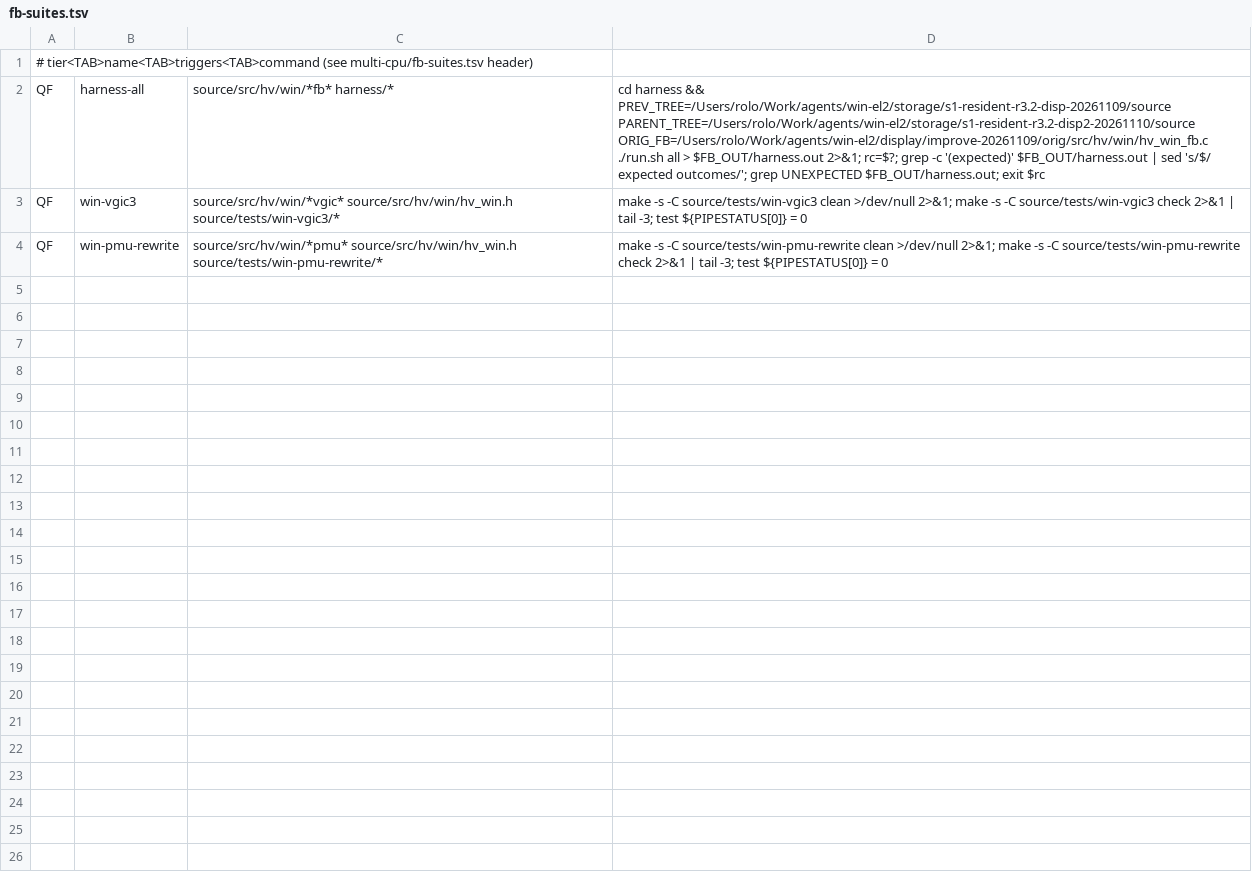
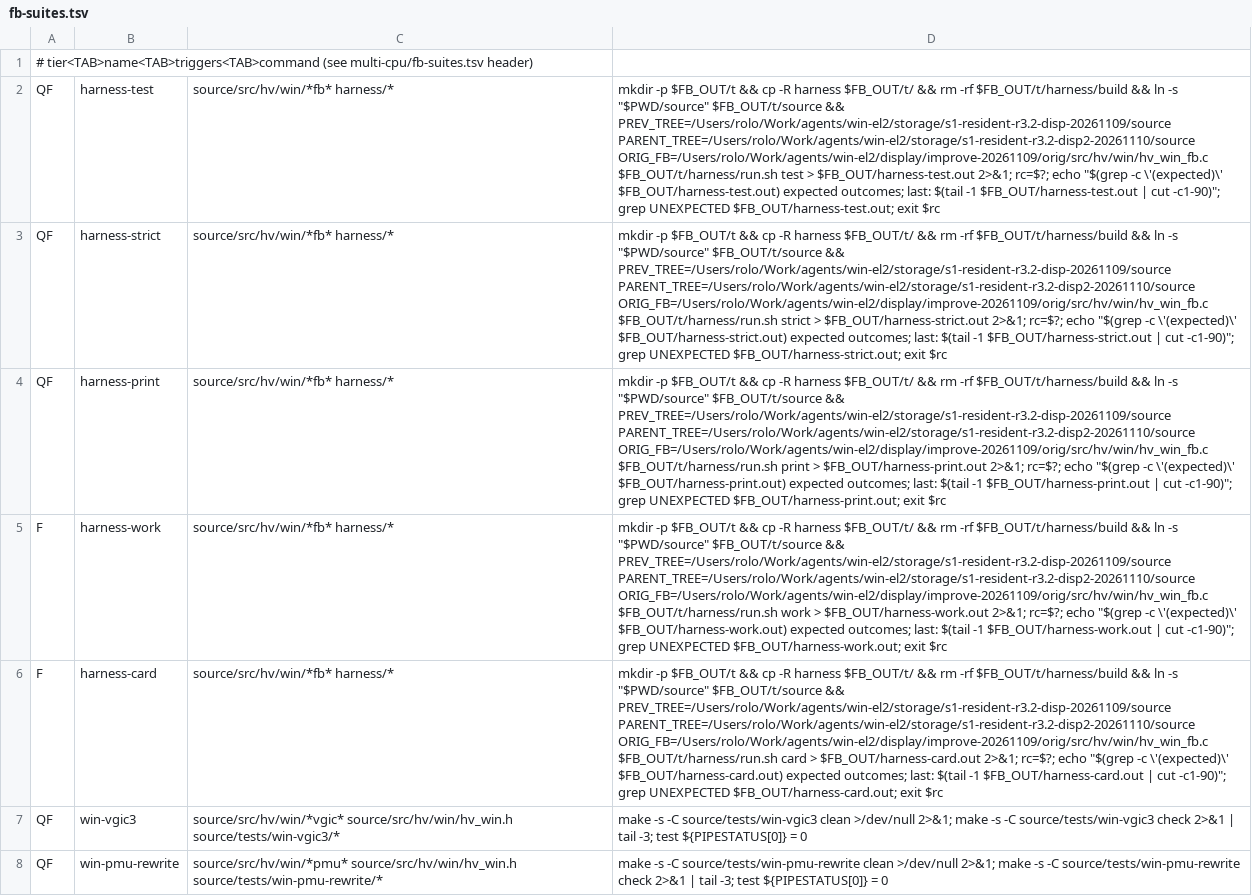
Before and after one commit to rolotrealanis98/m1n1, a TSV file: fb-suites.tsv, drawn as a sheet; the diff names each change by its address in the sheet, - before the commit and + after, or states it on an @@ line.

Commit message:
fastbuild: display harness modes as parallel suites

```diff
--- a/fb-suites.tsv
+++ b/fb-suites.tsv
-B2: harness-all
+B2: harness-test
-D2: cd harness && PREV_TREE=/Users/rolo/Work/agents/win-el2/storage/s1-resident-r3.2-disp-20261109/source PARENT_TREE=/Users/rolo/Work/agents/win-el2/storage/s1-resident-r3.2-disp2-20261110/source ORIG_FB=/Users/rolo/Work/agents/win-el2/display/improve-20261109/orig/src/hv/win/hv_win_fb.c ./run.sh all > $FB_OUT/harness.out 2>&1; rc=$?; grep -c '(expected)' $FB_OUT/harness.out | sed 's/$/ expected outcomes/'; grep UNEXPECTED $FB_OUT/harness.out; exit $rc
+D2: mkdir -p $FB_OUT/t && cp -R harness $FB_OUT/t/ && rm -rf $FB_OUT/t/harness/build && ln -s "$PWD/source" $FB_OUT/t/source && PREV_TREE=/Users/rolo/Work/agents/win-el2/storage/s1-resident-r3.2-disp-20261109/source PARENT_TREE=/Users/rolo/Work/agents/win-el2/storage/s1-resident-r3.2-disp2-20261110/source ORIG_FB=/Users/rolo/Work/agents/win-el2/display/improve-20261109/orig/src/hv/win/hv_win_fb.c $FB_OUT/t/harness/run.sh test > $FB_OUT/harness-test.out 2>&1; rc=$?; echo "$(grep -c \'(expected)\' $FB_OUT/harness-test.out) expected outcomes; last: $(tail -1 $FB_OUT/harness-test.out | cut -c1-90)"; grep UNEXPECTED $FB_OUT/harness-test.out; exit $rc
+row 3: QF | harness-strict | source/src/hv/win/*fb* harness/* | mkdir -p $FB_OUT/t && cp -R harness $FB_OUT/t/ && rm -rf $FB_OUT/t/harness/build && ln -s "$PWD/source" $FB_OUT/t/source && PREV_TREE=/Users/rolo/Work/agents/win-el2/storage/s1-resident-r3.2-disp-20261109/source PARENT_TREE=/Users/rolo/Work/agents/win-el2/storage/s1-resident-r3.2-disp2-20261110/source ORIG_FB=/Users/rolo/Work/agents/win-el2/display/improve-20261109/orig/src/hv/win/hv_win_fb.c $FB_OUT/t/harness/run.sh strict > $FB_OUT/harness-strict.out 2>&1; rc=$?; echo "$(grep -c \'(expected)\' $FB_OUT/harness-strict.out) expected outcomes; last: $(tail -1 $FB_OUT/harness-strict.out | cut -c1-90)"; grep UNEXPECTED $FB_OUT/harness-strict.out; exit $rc
+row 4: QF | harness-print | source/src/hv/win/*fb* harness/* | mkdir -p $FB_OUT/t && cp -R harness $FB_OUT/t/ && rm -rf $FB_OUT/t/harness/build && ln -s "$PWD/source" $FB_OUT/t/source && PREV_TREE=/Users/rolo/Work/agents/win-el2/storage/s1-resident-r3.2-disp-20261109/source PARENT_TREE=/Users/rolo/Work/agents/win-el2/storage/s1-resident-r3.2-disp2-20261110/source ORIG_FB=/Users/rolo/Work/agents/win-el2/display/improve-20261109/orig/src/hv/win/hv_win_fb.c $FB_OUT/t/harness/run.sh print > $FB_OUT/harness-print.out 2>&1; rc=$?; echo "$(grep -c \'(expected)\' $FB_OUT/harness-print.out) expected outcomes; last: $(tail -1 $FB_OUT/harness-print.out | cut -c1-90)"; grep UNEXPECTED $FB_OUT/harness-print.out; exit $rc
+row 5: F | harness-work | source/src/hv/win/*fb* harness/* | mkdir -p $FB_OUT/t && cp -R harness $FB_OUT/t/ && rm -rf $FB_OUT/t/harness/build && ln -s "$PWD/source" $FB_OUT/t/source && PREV_TREE=/Users/rolo/Work/agents/win-el2/storage/s1-resident-r3.2-disp-20261109/source PARENT_TREE=/Users/rolo/Work/agents/win-el2/storage/s1-resident-r3.2-disp2-20261110/source ORIG_FB=/Users/rolo/Work/agents/win-el2/display/improve-20261109/orig/src/hv/win/hv_win_fb.c $FB_OUT/t/harness/run.sh work > $FB_OUT/harness-work.out 2>&1; rc=$?; echo "$(grep -c \'(expected)\' $FB_OUT/harness-work.out) expected outcomes; last: $(tail -1 $FB_OUT/harness-work.out | cut -c1-90)"; grep UNEXPECTED $FB_OUT/harness-work.out; exit $rc
+row 6: F | harness-card | source/src/hv/win/*fb* harness/* | mkdir -p $FB_OUT/t && cp -R harness $FB_OUT/t/ && rm -rf $FB_OUT/t/harness/build && ln -s "$PWD/source" $FB_OUT/t/source && PREV_TREE=/Users/rolo/Work/agents/win-el2/storage/s1-resident-r3.2-disp-20261109/source PARENT_TREE=/Users/rolo/Work/agents/win-el2/storage/s1-resident-r3.2-disp2-20261110/source ORIG_FB=/Users/rolo/Work/agents/win-el2/display/improve-20261109/orig/src/hv/win/hv_win_fb.c $FB_OUT/t/harness/run.sh card > $FB_OUT/harness-card.out 2>&1; rc=$?; echo "$(grep -c \'(expected)\' $FB_OUT/harness-card.out) expected outcomes; last: $(tail -1 $FB_OUT/harness-card.out | cut -c1-90)"; grep UNEXPECTED $FB_OUT/harness-card.out; exit $rc
```
